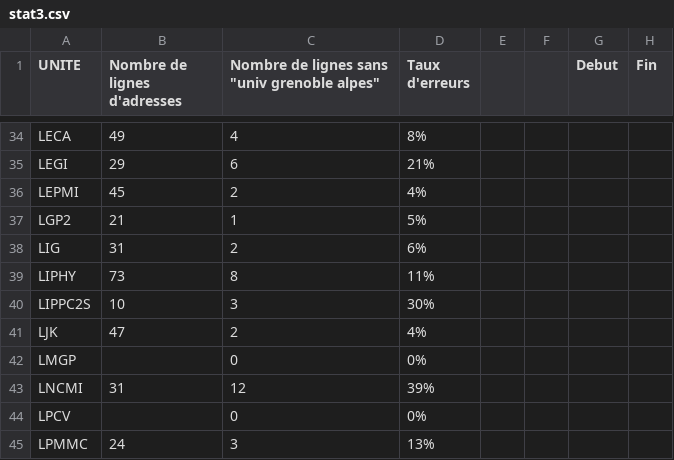
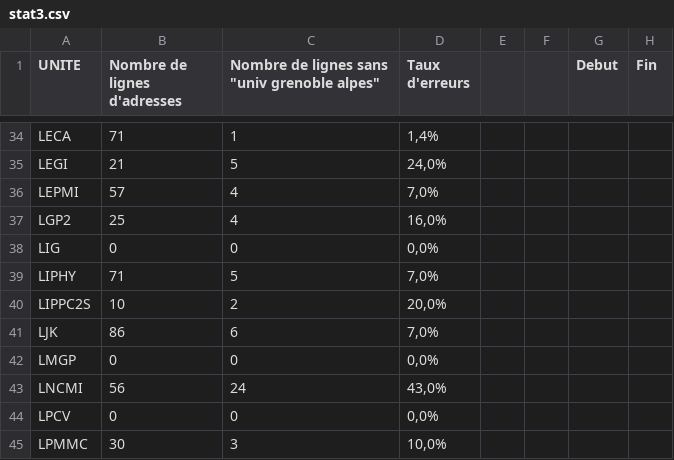
Before and after one commit to JeremyDOPABAT/DopabatUGA, a CSV file: lab_data_visualisation/WWW/stat3.csv, drawn as a sheet; only a part is shown, gaps mark what is left out; the diff covers the shown part only; the diff names each change by its address in the sheet, - before the commit and + after, or states it on an @@ line.

```diff
--- a/lab_data_visualisation/WWW/stat3.csv
+++ b/lab_data_visualisation/WWW/stat3.csv
-B34 (Nombre de lignes d'adresses): 49
+B34 (Nombre de lignes d'adresses): 71
-C34: 4
+C34: 1
-D34 (Taux d'erreurs): 8%
+D34 (Taux d'erreurs): 1,4%
-B35 (Nombre de lignes d'adresses): 29
+B35 (Nombre de lignes d'adresses): 21
-C35: 6
+C35: 5
-D35 (Taux d'erreurs): 21%
+D35 (Taux d'erreurs): 24,0%
-B36 (Nombre de lignes d'adresses): 45
+B36 (Nombre de lignes d'adresses): 57
-C36: 2
+C36: 4
-D36 (Taux d'erreurs): 4%
+D36 (Taux d'erreurs): 7,0%
-B37 (Nombre de lignes d'adresses): 21
+B37 (Nombre de lignes d'adresses): 25
-C37: 1
+C37: 4
-D37 (Taux d'erreurs): 5%
+D37 (Taux d'erreurs): 16,0%
-B38 (Nombre de lignes d'adresses): 31
+B38 (Nombre de lignes d'adresses): 0
-C38: 2
+C38: 0
-D38 (Taux d'erreurs): 6%
+D38 (Taux d'erreurs): 0,0%
-B39 (Nombre de lignes d'adresses): 73
+B39 (Nombre de lignes d'adresses): 71
-C39: 8
+C39: 5
-D39 (Taux d'erreurs): 11%
+D39 (Taux d'erreurs): 7,0%
-C40: 3
+C40: 2
-D40 (Taux d'erreurs): 30%
+D40 (Taux d'erreurs): 20,0%
-B41 (Nombre de lignes d'adresses): 47
+B41 (Nombre de lignes d'adresses): 86
-C41: 2
+C41: 6
-D41 (Taux d'erreurs): 4%
+D41 (Taux d'erreurs): 7,0%
-B42 (Nombre de lignes d'adresses): (empty)
+B42 (Nombre de lignes d'adresses): 0
-D42 (Taux d'erreurs): 0%
+D42 (Taux d'erreurs): 0,0%
-B43 (Nombre de lignes d'adresses): 31
+B43 (Nombre de lignes d'adresses): 56
-C43: 12
+C43: 24
-D43 (Taux d'erreurs): 39%
+D43 (Taux d'erreurs): 43,0%
-B44 (Nombre de lignes d'adresses): (empty)
+B44 (Nombre de lignes d'adresses): 0
-D44 (Taux d'erreurs): 0%
+D44 (Taux d'erreurs): 0,0%
-B45 (Nombre de lignes d'adresses): 24
+B45 (Nombre de lignes d'adresses): 30
-D45 (Taux d'erreurs): 13%
+D45 (Taux d'erreurs): 10,0%
```
Also changed, not shown: 1 added row and 139 edited cells elsewhere in this file, 2 other files.
